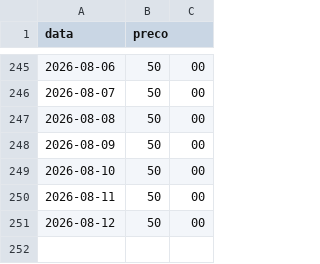
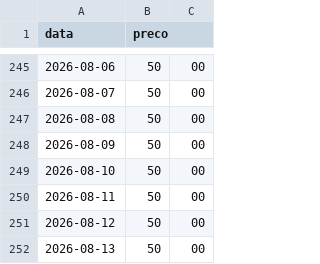
Before and after one commit to andreggarcia02/cotacoes-agro, a CSV file: historico/milho_dourados.csv, drawn as a sheet; only a part is shown, gaps mark what is left out.

```diff
--- a/historico/milho_dourados.csv
+++ b/historico/milho_dourados.csv
@@ -251 +251,2 @@ data,preco
 2026-08-12,50,00
+2026-08-13,50,00
```
Also changed, not shown: historico/sorgo_candidomota.csv.
